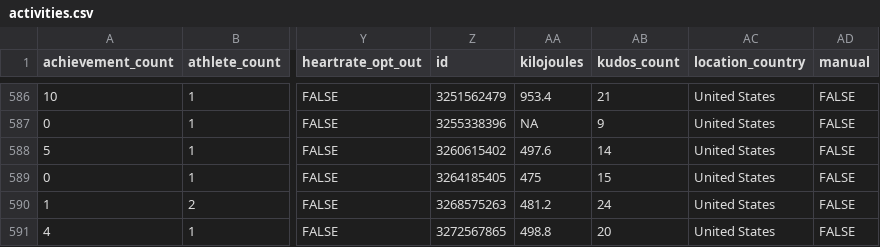
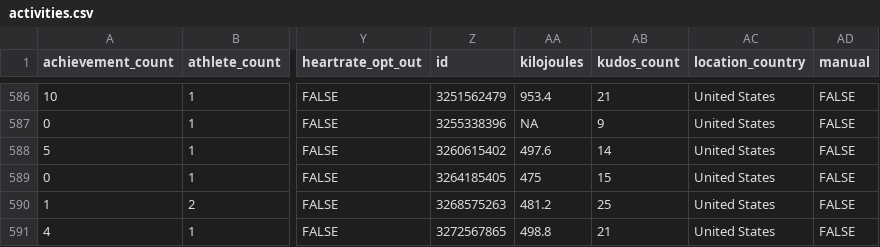
Before and after one commit to kelly-sovacool/strava, a CSV file: data/processed/activities.csv, drawn as a sheet; only a part is shown, gaps mark what is left out; the diff names each change by its address in the sheet, - before the commit and + after, or states it on an @@ line.

```diff
--- a/data/processed/activities.csv
+++ b/data/processed/activities.csv
-AB590 (kudos_count): 24
+AB590 (kudos_count): 25
-AB591 (kudos_count): 20
+AB591 (kudos_count): 21
```
Also changed, not shown: data/raw/activities.csv, 10 other files.
